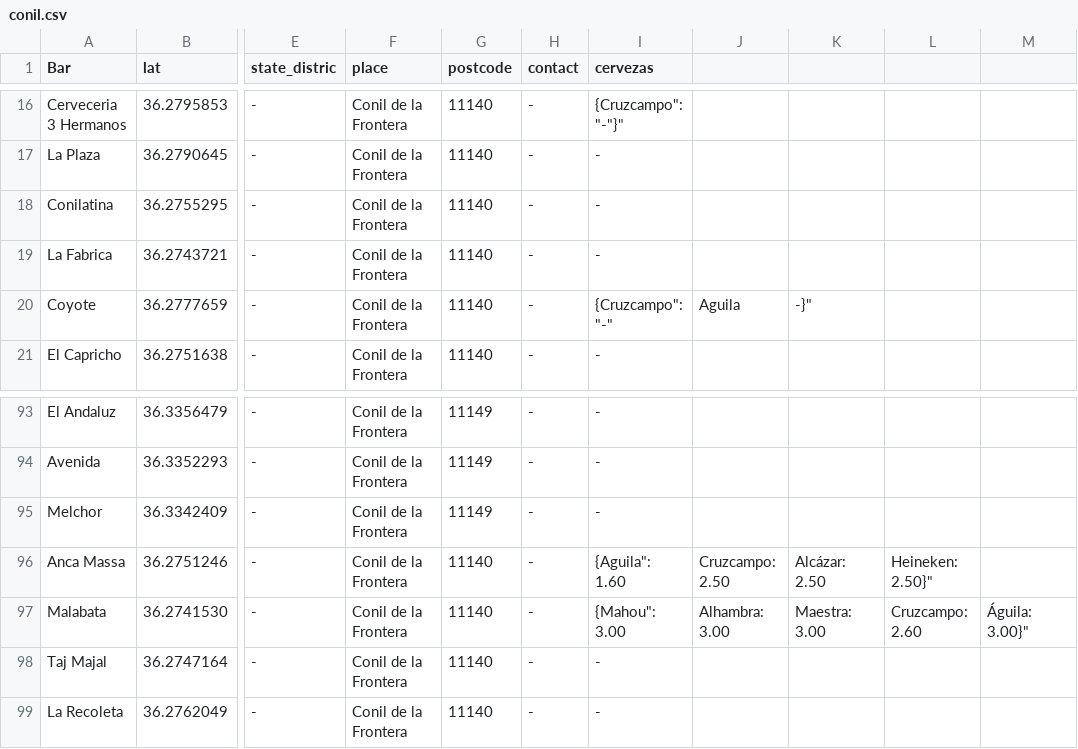
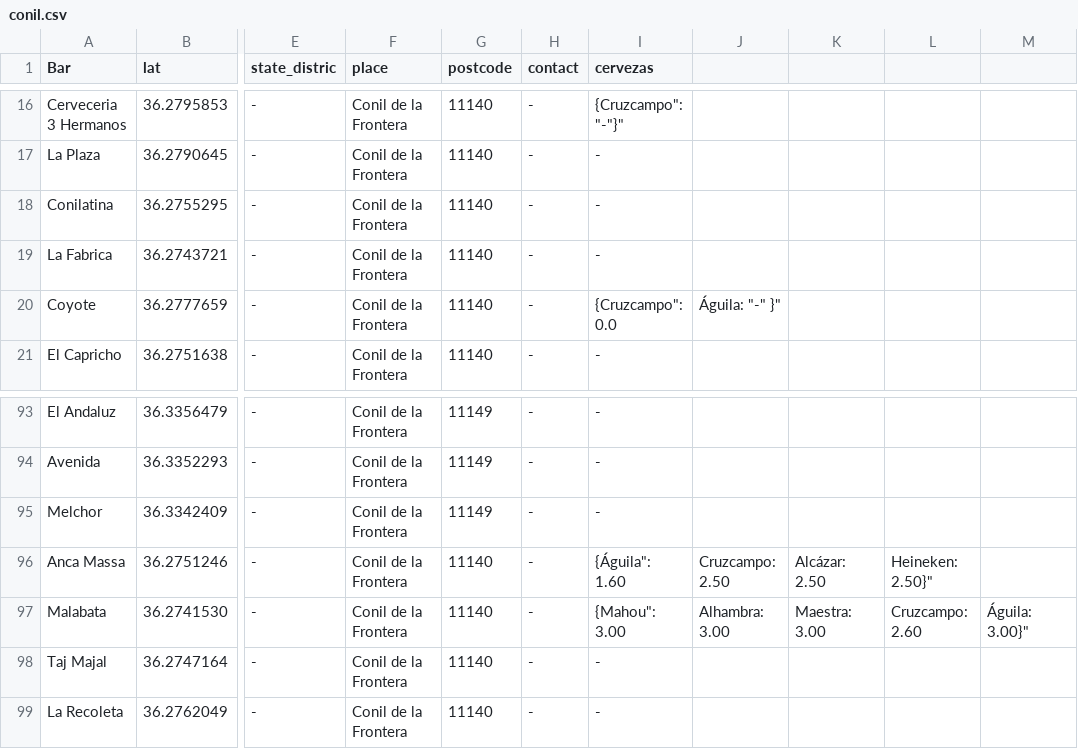
Before and after one commit to Xatpy/ConilDeLaCerveza, a CSV file: data/conil.csv, drawn as a sheet; only a part is shown, gaps mark what is left out; the diff names each change by its address in the sheet, - before the commit and + after, or states it on an @@ line.

```diff
--- a/data/conil.csv
+++ b/data/conil.csv
-I20 (cervezas): {Cruzcampo": "-"
+I20 (cervezas): {Cruzcampo": 0.0
-J20: Aguila
+J20: Águila: "-" }"
-K20: -}"
+K20: (empty)
-I96 (cervezas): {Aguila": 1.60
+I96 (cervezas): {Águila": 1.60
```
Also changed, not shown: 3 other files.
